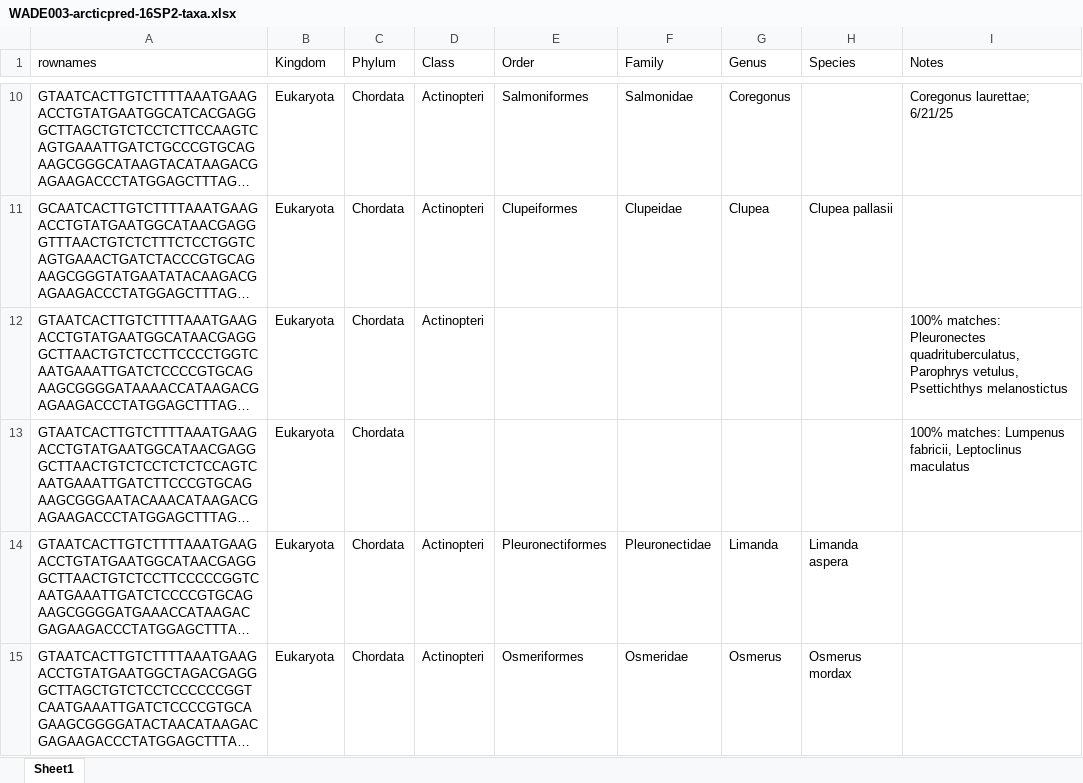
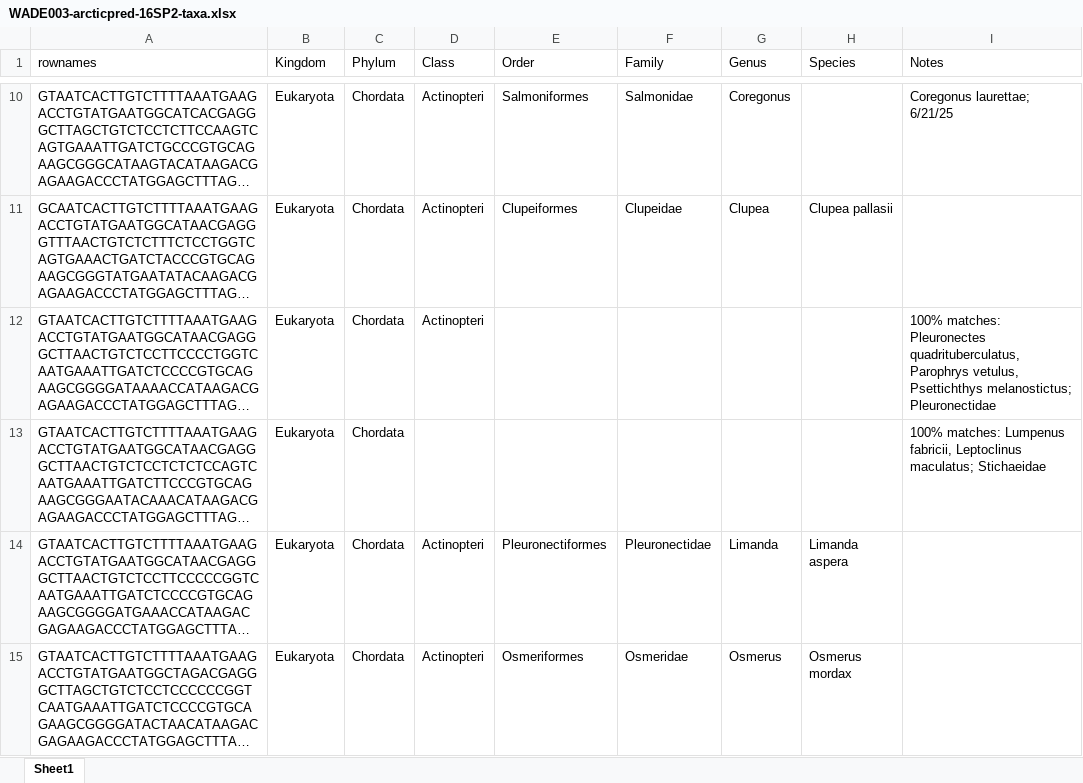
Before and after one commit to m-ball3/Arctic-predator-diet-microbiome, an Excel workbook: DADA2/WADE003-arcticpred-16SP2-taxa.xlsx, sheet Sheet1, drawn as a sheet; only a part is shown, gaps mark what is left out; long unchanged cells end in …; values as stored, in another font and other column widths than the file's, no cell formats; the diff covers the shown part only; the diff names each change by its address in the sheet, - before the commit and + after, or states it on an @@ line.

```diff
--- a/DADA2/WADE003-arcticpred-16SP2-taxa.xlsx (sheet Sheet1)
+++ b/DADA2/WADE003-arcticpred-16SP2-taxa.xlsx (sheet Sheet1)
-I12 (Notes): …vetulus, Psettichthys melanostictus
+I12 (Notes): …vetulus, Psettichthys melanostictus; Pleuronectidae
-I13 (Notes): …fabricii, Leptoclinus maculatus
+I13 (Notes): …fabricii, Leptoclinus maculatus; Stichaeidae
```
Also changed, not shown: 12 edited cells elsewhere in this sheet, cell formats, DADA2/WADE003-arcticpred-12SP1-taxa-130trunc.xlsx, 25 other files.
